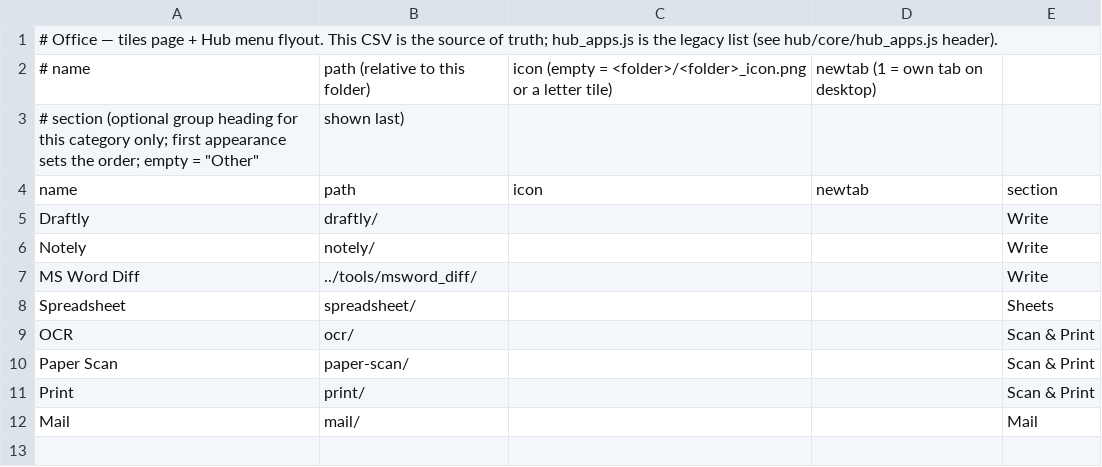
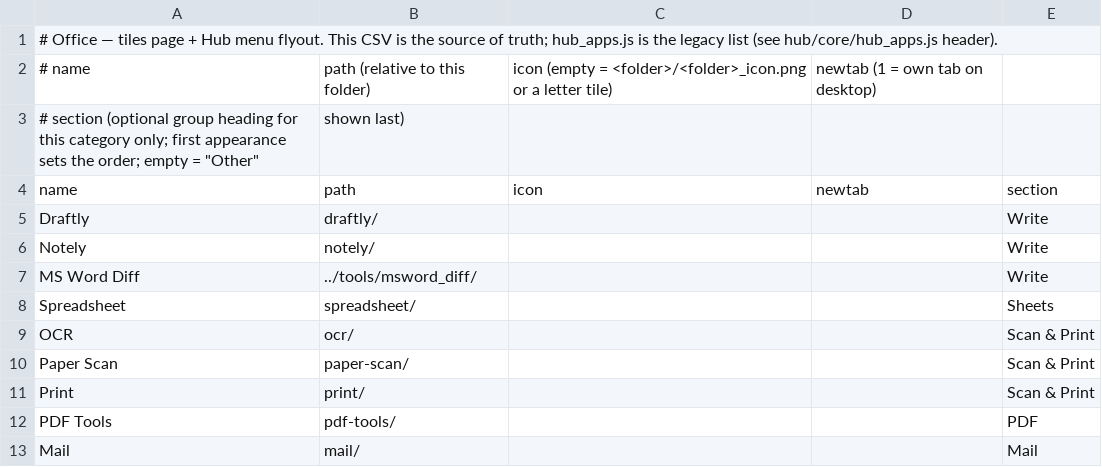
Before and after one commit to jor-teron/sites, a CSV file: apps/office/office-apps.csv, drawn as a sheet; the diff names each change by its address in the sheet, - before the commit and + after, or states it on an @@ line.

Commit message:
New app: PDF Tools (P1 page organiser)

```diff
--- a/apps/office/office-apps.csv
+++ b/apps/office/office-apps.csv
+row 12: PDF Tools | pdf-tools/ |  |  | PDF
```
Also changed, not shown: 15 other files.
